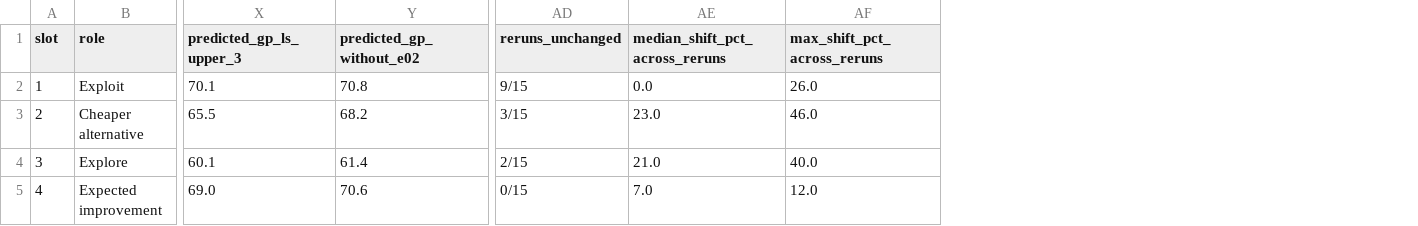
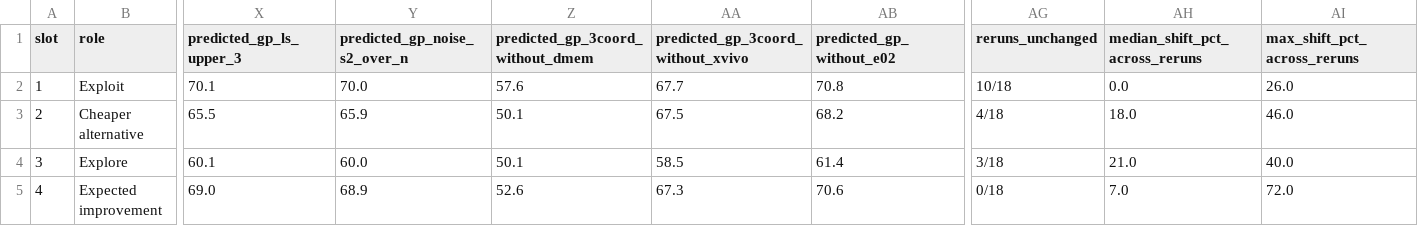
Before and after one commit to harshpuri84/qorium-media-optimisation, a CSV file: outputs/next_experiments.csv, drawn as a sheet; only a part is shown, gaps mark what is left out; addresses are those after the commit; the diff names each change by its address in the sheet, - before the commit and + after, or states it on an @@ line.

```diff
--- a/outputs/next_experiments.csv
+++ b/outputs/next_experiments.csv
+column Y (predicted_gp_noise_s2_over_n), rows 2-5: 70.0 | 65.9 | 60.0 | 68.9
+column Z (predicted_gp_3coord_without_dmem), rows 2-5: 57.6 | 50.1 | 50.1 | 52.6
+column AA, rows 1-5: predicted_gp_3coord_without_xvivo | 67.7 | 67.5 | 58.5 | 67.3
-AG2 (reruns_unchanged): 9/15
+AG2 (reruns_unchanged): 10/18
-AG3 (reruns_unchanged): 3/15
+AG3 (reruns_unchanged): 4/18
-AH3 (median_shift_pct_across_reruns): 23.0
+AH3 (median_shift_pct_across_reruns): 18.0
-AG4 (reruns_unchanged): 2/15
+AG4 (reruns_unchanged): 3/18
-AG5 (reruns_unchanged): 0/15
+AG5 (reruns_unchanged): 0/18
-AI5 (max_shift_pct_across_reruns): 12.0
+AI5 (max_shift_pct_across_reruns): 72.0
```
Also changed, not shown: outputs/plate_layout.csv, outputs/results_template.csv, 29 other files.
